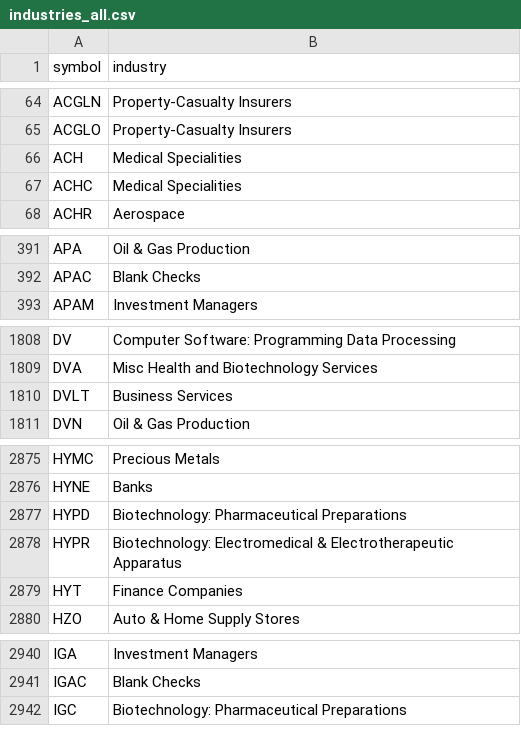
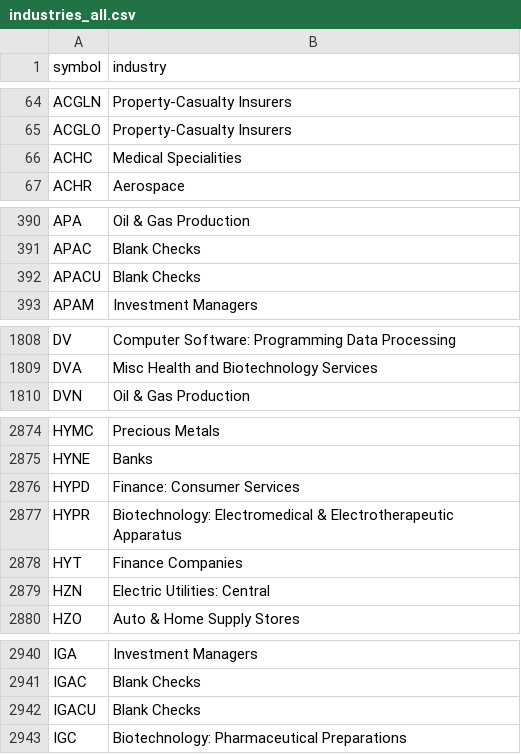
Before and after one commit to danreed001-droid/NIBII, a CSV file: data/industries_all.csv, drawn as a sheet; only a part is shown, gaps mark what is left out; the diff covers the shown part only.

```diff
--- a/data/industries_all.csv
+++ b/data/industries_all.csv
@@ -65,3 +65,2 @@ ACGLN,Property-Casualty Insurers
 ACGLO,Property-Casualty Insurers
-ACH,Medical Specialities
 ACHC,Medical Specialities
@@ -392,2 +391,3 @@ APA,Oil & Gas Production
 APAC,Blank Checks
+APACU,Blank Checks
 APAM,Investment Managers
@@ -1809,3 +1809,2 @@ DV,Computer Software: Programming Data Processing
 DVA,Misc Health and Biotechnology Services
-DVLT,Business Services
 DVN,Oil & Gas Production
@@ -2876,5 +2875,6 @@ HYMC,Precious Metals
 HYNE,Banks
-HYPD,Biotechnology: Pharmaceutical Preparations
+HYPD,Finance: Consumer Services
 HYPR,Biotechnology: Electromedical & Electrotherapeutic Apparatus
 HYT,Finance Companies
+HZN,Electric Utilities: Central
 HZO,Auto & Home Supply Stores
@@ -2941,2 +2941,3 @@ IGA,Investment Managers
 IGAC,Blank Checks
+IGACU,Blank Checks
 IGC,Biotechnology: Pharmaceutical Preparations
```
Also changed, not shown: 5 added rows, 1 removed row and 1 edited cell elsewhere in this file, data/listed.csv, 13 other files.
